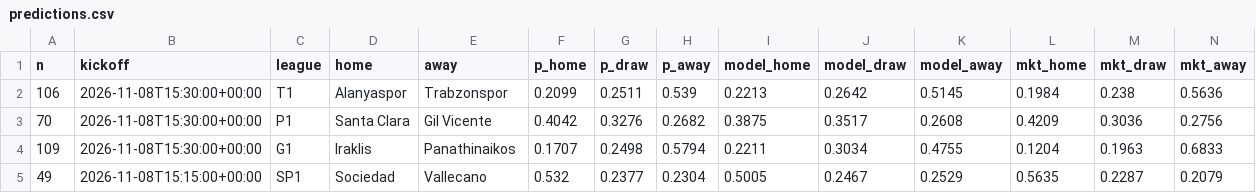
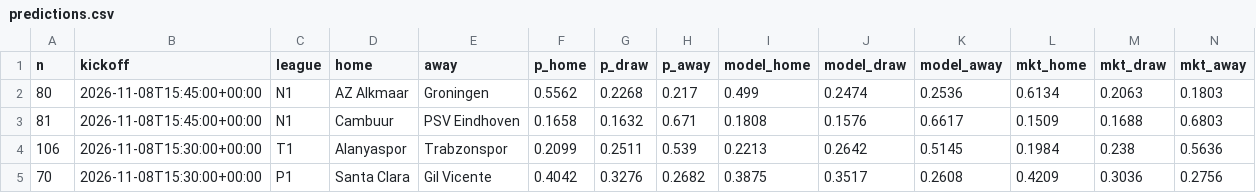
Before and after one commit to jeremstyke/ai-football-predictor, a CSV file: data/predictions.csv, drawn as a sheet; only a part is shown; the shorter side is filled out with more unchanged rows; rows hold the shown columns only; the diff names each change by its address in the sheet, - before the commit and + after, or states it on an @@ line.

```diff
--- a/data/predictions.csv
+++ b/data/predictions.csv
+row 2: 80 | 2026-11-08T15:45:00+00:00 | N1 | AZ Alkmaar | Groningen | 0.5562 | 0.2268 | 0.217 | 0.499 | 0.2474 | 0.2536 | 0.6134 | 0.2063 | 0.1803
+row 3: 81 | 2026-11-08T15:45:00+00:00 | N1 | Cambuur | PSV Eindhoven | 0.1658 | 0.1632 | 0.671 | 0.1808 | 0.1576 | 0.6617 | 0.1509 | 0.1688 | 0.6803
```
